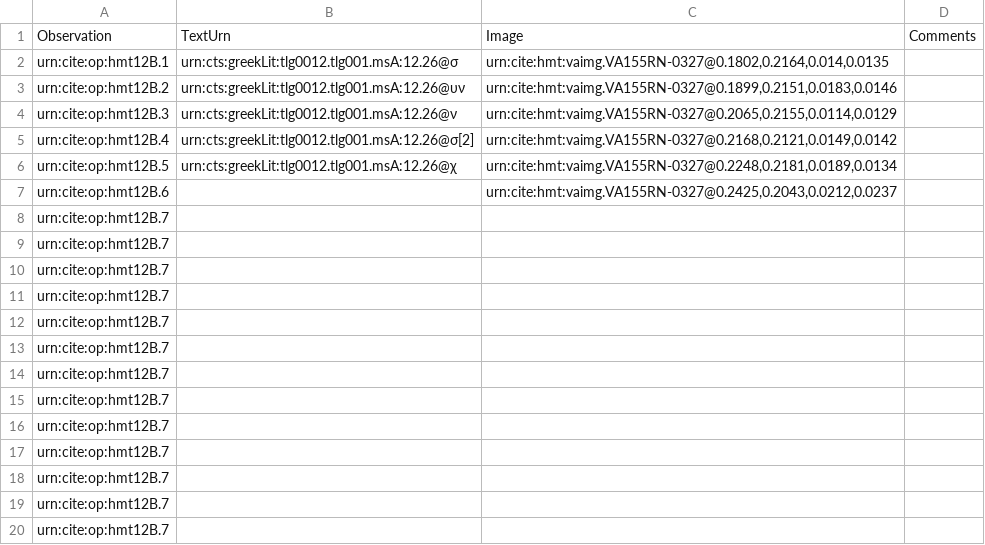
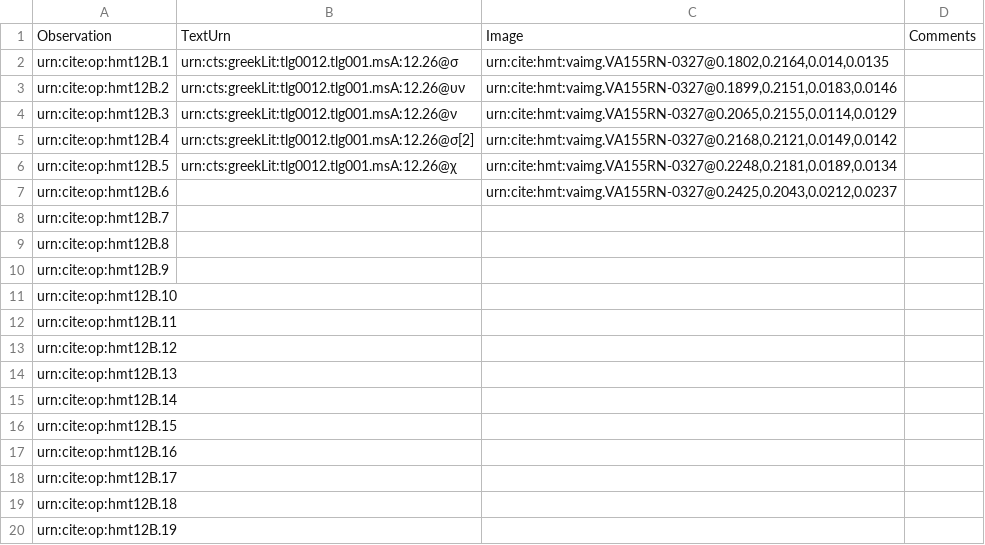
Before and after one commit to HMT-seminar-2014/hmt-12B, a CSV file: collections/paleography.csv, drawn as a sheet.

Commit message:
Update paleography.csv
add

```diff
--- a/collections/paleography.csv
+++ b/collections/paleography.csv
@@ -8,13 +8,13 @@ urn:cite:op:hmt12B.6,,"urn:cite:hmt:vaimg.VA155RN-0327@0.2425,0.2043,0.0212,0.02
 urn:cite:op:hmt12B.7,,,
-urn:cite:op:hmt12B.7,,,
-urn:cite:op:hmt12B.7,,,
-urn:cite:op:hmt12B.7,,,
-urn:cite:op:hmt12B.7,,,
-urn:cite:op:hmt12B.7,,,
-urn:cite:op:hmt12B.7,,,
-urn:cite:op:hmt12B.7,,,
-urn:cite:op:hmt12B.7,,,
-urn:cite:op:hmt12B.7,,,
-urn:cite:op:hmt12B.7,,,
-urn:cite:op:hmt12B.7,,,
-urn:cite:op:hmt12B.7,,,
+urn:cite:op:hmt12B.8,,,
+urn:cite:op:hmt12B.9,,,
+urn:cite:op:hmt12B.10,,,
+urn:cite:op:hmt12B.11,,,
+urn:cite:op:hmt12B.12,,,
+urn:cite:op:hmt12B.13,,,
+urn:cite:op:hmt12B.14,,,
+urn:cite:op:hmt12B.15,,,
+urn:cite:op:hmt12B.16,,,
+urn:cite:op:hmt12B.17,,,
+urn:cite:op:hmt12B.18,,,
+urn:cite:op:hmt12B.19,,,
```
